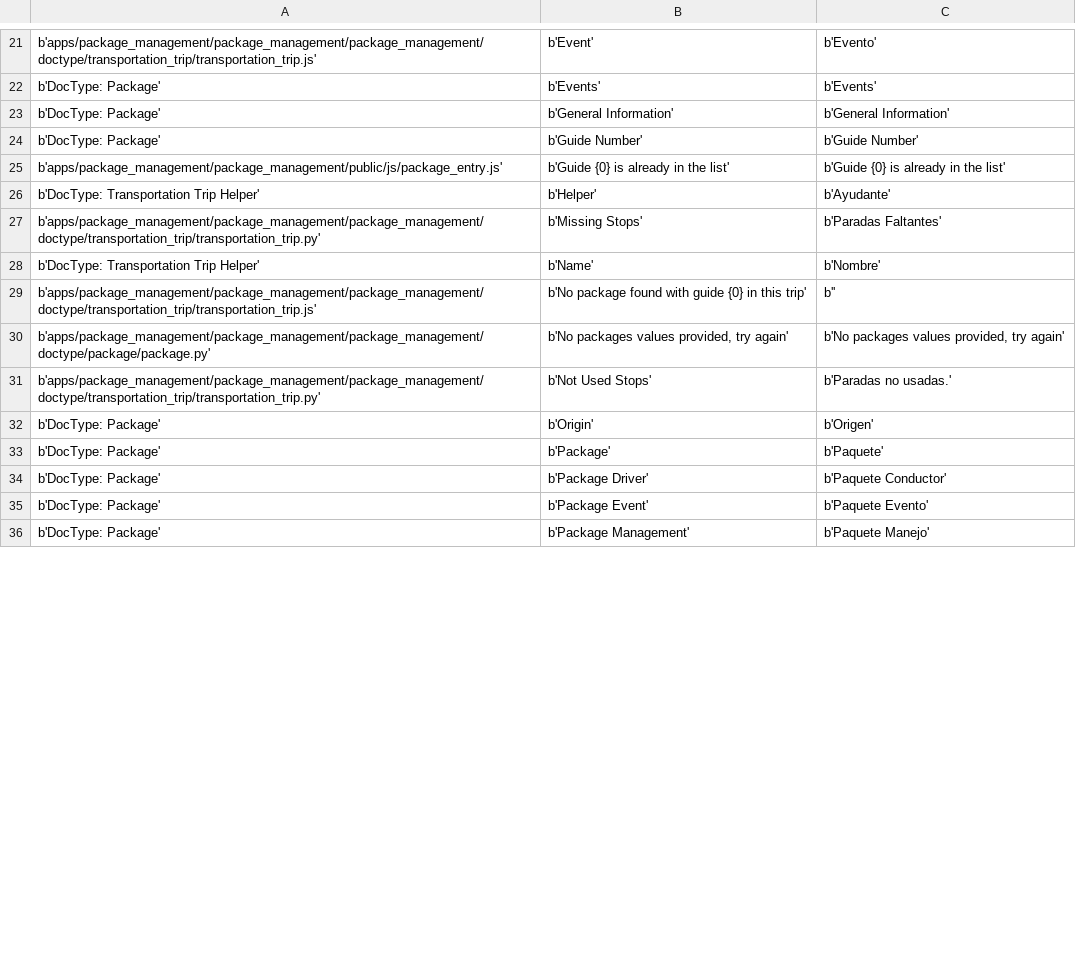
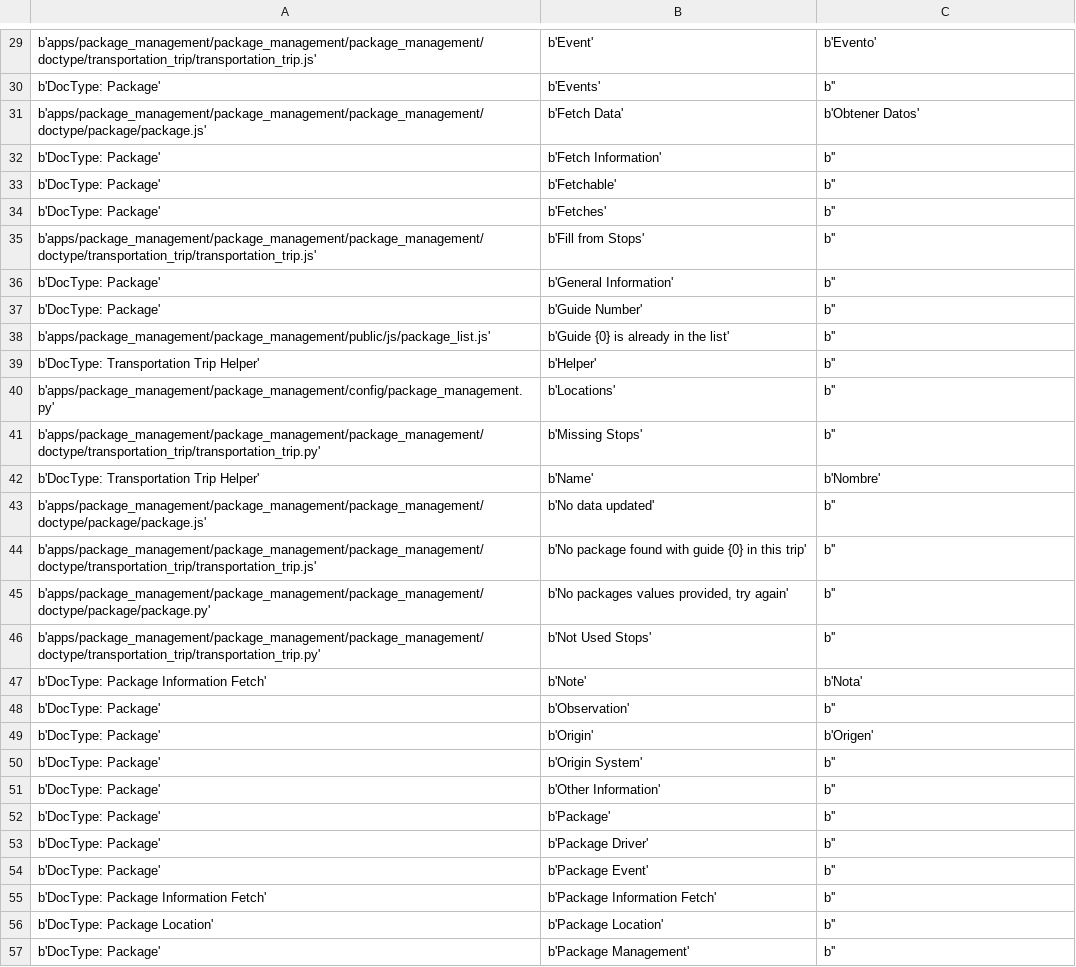
Before and after one commit to muniter/package_management, a CSV file: package_management/translations/es-CO.csv, drawn as a sheet; only a part is shown, gaps mark what is left out; addresses are those after the commit; the diff covers the shown part only; the diff names each change by its address in the sheet, - before the commit and + after, or states it on an @@ line.

```diff
--- a/package_management/translations/es-CO.csv
+++ b/package_management/translations/es-CO.csv
-C30: b'Events'
+C30: b''
+row 31: b'apps/package_management/package_management/package_management/doctype/package/package.js' | b'Fetch Data' | b'Obtener Datos'
+row 32: b'DocType: Package' | b'Fetch Information' | b''
+row 33: b'DocType: Package' | b'Fetchable' | b''
+row 34: b'DocType: Package' | b'Fetches' | b''
+row 35: b'apps/package_management/package_management/package_management/doctype/transportation_trip/transportation_trip.js' | b'Fill from Stops' | b''
-C36: b'General Information'
+C36: b''
-C37: b'Guide Number'
+C37: b''
-A38: b'apps/package_management/package_management/public/js/package_entry.js'
+A38: b'apps/package_management/package_management/public/js/package_list.js'
-C38: b'Guide {0} is already in the list'
+C38: b''
-C39: b'Ayudante'
+C39: b''
+row 40: b'apps/package_management/package_management/config/package_management.py' | b'Locations' | b''
-C41: b'Paradas Faltantes'
+C41: b''
+row 43: b'apps/package_management/package_management/package_management/doctype/package/package.js' | b'No data updated' | b''
-C45: b'No packages values provided, try again'
+C45: b''
-C46: b'Paradas no usadas.'
+C46: b''
+row 47: b'DocType: Package Information Fetch' | b'Note' | b'Nota'
+row 48: b'DocType: Package' | b'Observation' | b''
+row 50: b'DocType: Package' | b'Origin System' | b''
+row 51: b'DocType: Package' | b'Other Information' | b''
-C52: b'Paquete'
+C52: b''
-C53: b'Paquete Conductor'
+C53: b''
-C54: b'Paquete Evento'
+C54: b''
+row 55: b'DocType: Package Information Fetch' | b'Package Information Fetch' | b''
+row 56: b'DocType: Package Location' | b'Package Location' | b''
-C57: b'Paquete Manejo'
+C57: b''
```
Also changed, not shown: 23 added rows, 6 removed rows and 58 edited cells elsewhere in this file, 3 other files.
